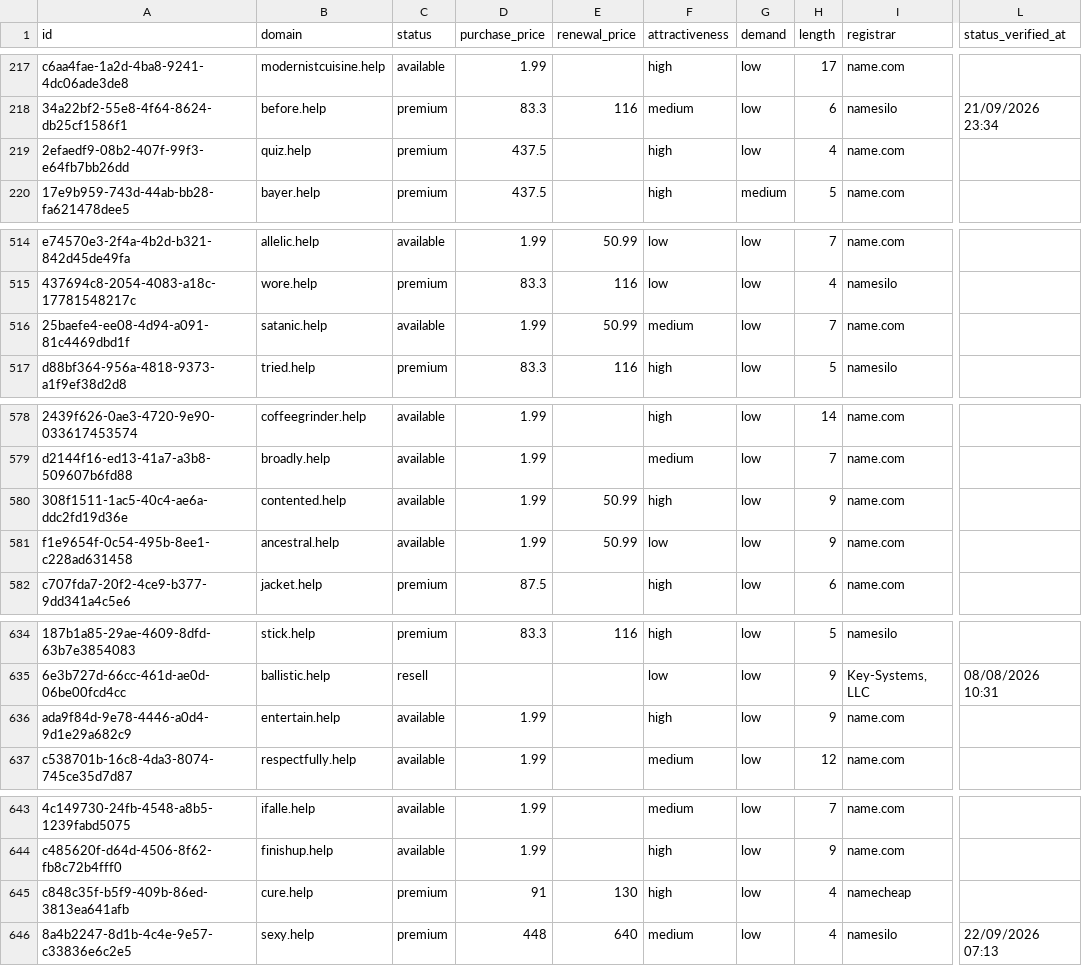
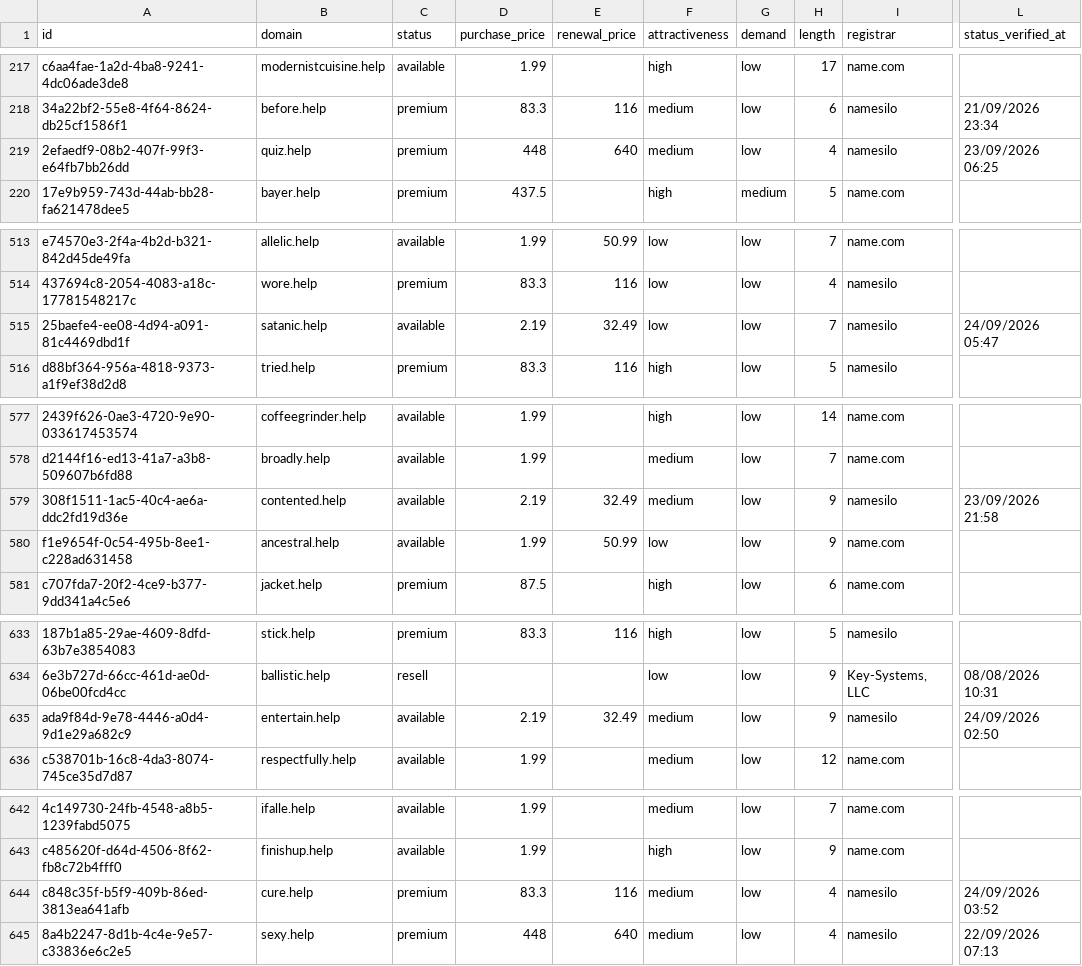
Before and after one commit to UniqueDomains/help-oneword-domains, a CSV file: help.csv, drawn as a sheet; only a part is shown, gaps mark what is left out; addresses are those after the commit; the diff covers the shown part only; the diff names each change by its address in the sheet, - before the commit and + after, or states it on an @@ line.

```diff
--- a/help.csv
+++ b/help.csv
-D219 (purchase_price): 437.5
+D219 (purchase_price): 448
-E219 (renewal_price): (empty)
+E219 (renewal_price): 640
-F219 (attractiveness): high
+F219 (attractiveness): medium
-I219 (registrar): name.com
+I219 (registrar): namesilo
-L219 (status_verified_at): (empty)
+L219 (status_verified_at): 23/09/2026 06:25
-D515 (purchase_price): 1.99
+D515 (purchase_price): 2.19
-E515 (renewal_price): 50.99
+E515 (renewal_price): 32.49
-F515 (attractiveness): medium
+F515 (attractiveness): low
-I515 (registrar): name.com
+I515 (registrar): namesilo
-L515 (status_verified_at): (empty)
+L515 (status_verified_at): 24/09/2026 05:47
-D579 (purchase_price): 1.99
+D579 (purchase_price): 2.19
-E579 (renewal_price): 50.99
+E579 (renewal_price): 32.49
-F579 (attractiveness): high
+F579 (attractiveness): medium
-I579 (registrar): name.com
+I579 (registrar): namesilo
-L579 (status_verified_at): (empty)
+L579 (status_verified_at): 23/09/2026 21:58
-D635 (purchase_price): 1.99
+D635 (purchase_price): 2.19
-E635 (renewal_price): (empty)
+E635 (renewal_price): 32.49
-F635 (attractiveness): high
+F635 (attractiveness): medium
-I635 (registrar): name.com
+I635 (registrar): namesilo
-L635 (status_verified_at): (empty)
+L635 (status_verified_at): 24/09/2026 02:50
-D644 (purchase_price): 91
+D644 (purchase_price): 83.3
-E644 (renewal_price): 130
+E644 (renewal_price): 116
-F644 (attractiveness): high
+F644 (attractiveness): medium
-I644 (registrar): namecheap
+I644 (registrar): namesilo
-L644 (status_verified_at): (empty)
+L644 (status_verified_at): 24/09/2026 03:52
```
Also changed, not shown: 3 added rows, 3 removed rows and 68 edited cells elsewhere in this file, 4 other files.
